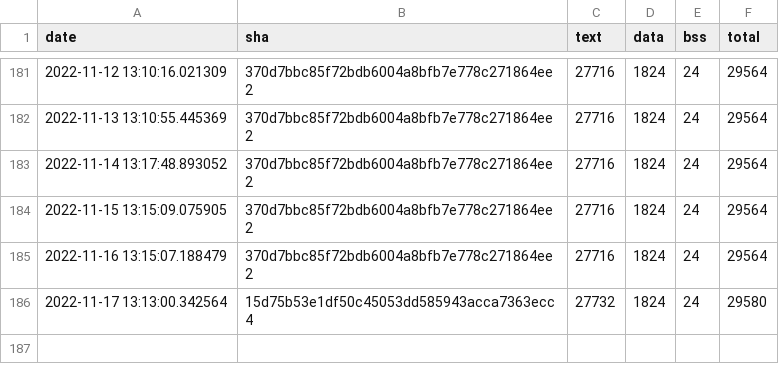
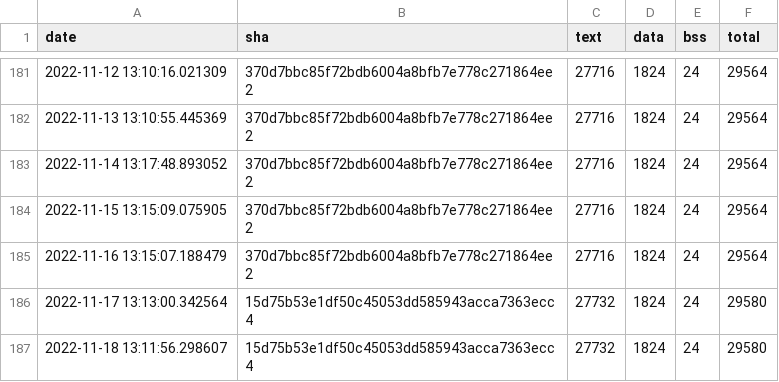
Before and after one commit to jwithers/tflite-micro, a CSV file: data/continuous_builds/size_profiling/linux_x86_64_release/interpreter_memory_footprint.csv, drawn as a sheet; only a part is shown, gaps mark what is left out.

```diff
--- a/data/continuous_builds/size_profiling/linux_x86_64_release/interpreter_memory_footprint.csv
+++ b/data/continuous_builds/size_profiling/linux_x86_64_release/interpreter_memory_footprint.csv
@@ -186 +186,2 @@ date,sha,text,data,bss,total
 2022-11-17 13:13:00.342564,15d75b53e1df50c45053dd585943acca7363ecc4,27732,1824,24,29580
+2022-11-18 13:11:56.298607,15d75b53e1df50c45053dd585943acca7363ecc4,27732,1824,24,29580
```
Also changed, not shown: data/continuous_builds/size_profiling/linux_x86_64_release/baseline_memory_footprint.csv, data/continuous_builds/size_profiling/linux_x86_64_release/keyword_benchmark.csv, 3 other files.
